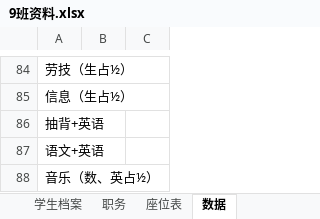
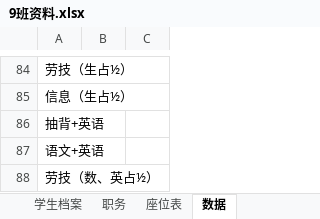
Before and after one commit to dsywy1698/dsywy1698.github.io, an Excel workbook: c/9班资料.xlsx, sheet 数据, drawn as a sheet; only a part is shown, gaps mark what is left out; values as stored, in another font and other column widths than the file's, no borders; the diff names each change by its address in the sheet, - before the commit and + after, or states it on an @@ line.

```diff
--- a/c/9班资料.xlsx (sheet 数据)
+++ b/c/9班资料.xlsx (sheet 数据)
-A88: 音乐（数、英占½）
+A88: 劳技（数、英占½）
```
Also changed, not shown: sheet 七下拖课, sheet 学生档案, sheet 老师档案, 1 other file.
